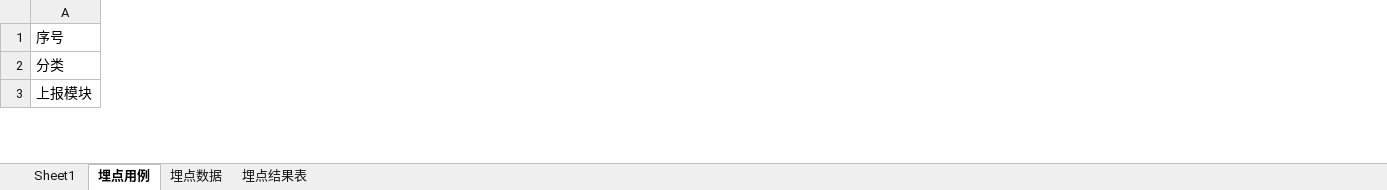
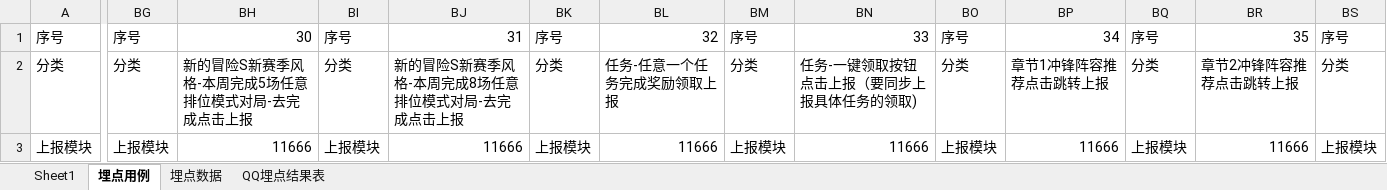
Before and after one commit to zhengsiy/Buried-point-testing, an Excel workbook: jk埋点/jk埋点.xlsx, sheet 埋点用例, drawn as a sheet; only a part is shown, gaps mark what is left out; values as stored, in another font and other column widths than the file's, no borders; the diff covers the shown part only; the diff names each change by its address in the sheet, - before the commit and + after, or states it on an @@ line.

```diff
--- a/jk埋点/jk埋点.xlsx (sheet 埋点用例)
+++ b/jk埋点/jk埋点.xlsx (sheet 埋点用例)
-sheet tab: 埋点结果表
+sheet tab: QQ埋点结果表
+column BG, rows 1-3: 序号 | 分类 | 上报模块
+column BH, rows 1-3: 30 | 新的冒险S新赛季风格-本周完成5场任意排位模式对局-去完成点击上报 | 11666
+column BI, rows 1-3: 序号 | 分类 | 上报模块
+column BJ, rows 1-3: 31 | 新的冒险S新赛季风格-本周完成8场任意排位模式对局-去完成点击上报 | 11666
+column BK, rows 1-3: 序号 | 分类 | 上报模块
+column BL, rows 1-3: 32 | 任务-任意一个任务完成奖励领取上报 | 11666
+column BM, rows 1-3: 序号 | 分类 | 上报模块
+column BN, rows 1-3: 33 | 任务-一键领取按钮点击上报（要同步上报具体任务的领取) | 11666
+column BO, rows 1-3: 序号 | 分类 | 上报模块
+column BP, rows 1-3: 34 | 章节1冲锋阵容推荐点击跳转上报 | 11666
+column BQ, rows 1-3: 序号 | 分类 | 上报模块
+column BR, rows 1-3: 35 | 章节2冲锋阵容推荐点击跳转上报 | 11666
+column BS, rows 1-3: 序号 | 分类 | 上报模块
```
Also changed, not shown: 9 added columns and 99 edited cells elsewhere in this sheet, sheet 埋点数据, sheet QQ埋点结果表, sheet Sheet1, formulas that keep their value, 7 other files.
